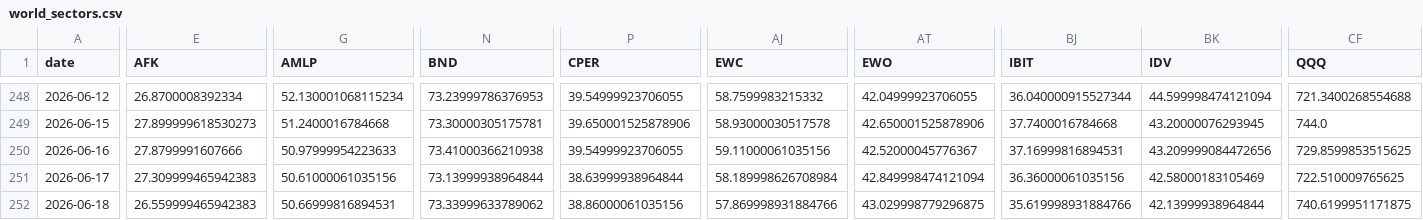
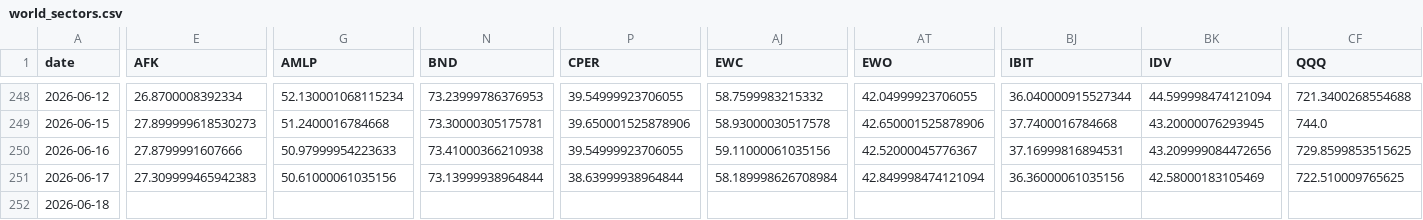
Before and after one commit to BamHIHedgeFundCEO/bamhi-web-2.0, a CSV file: data/world_sectors.csv, drawn as a sheet; only a part is shown, gaps mark what is left out; the diff covers the shown part only; the diff names each change by its address in the sheet, - before the commit and + after, or states it on an @@ line.

```diff
--- a/data/world_sectors.csv
+++ b/data/world_sectors.csv
-E252 (AFK): 26.559999465942383
+E252 (AFK): (empty)
-G252 (AMLP): 50.66999816894531
+G252 (AMLP): (empty)
-N252 (BND): 73.33999633789062
+N252 (BND): (empty)
-P252 (CPER): 38.86000061035156
+P252 (CPER): (empty)
-AJ252 (EWC): 57.869998931884766
+AJ252 (EWC): (empty)
-AT252 (EWO): 43.029998779296875
+AT252 (EWO): (empty)
-BJ252 (IBIT): 35.619998931884766
+BJ252 (IBIT): (empty)
-BK252 (IDV): 42.13999938964844
+BK252 (IDV): (empty)
-CF252 (QQQ): 740.6199951171875
+CF252 (QQQ): (empty)
```
Also changed, not shown: 4 edited cells elsewhere in this file, data/breadth.csv, data/mr_kings.csv, 33 other files.
